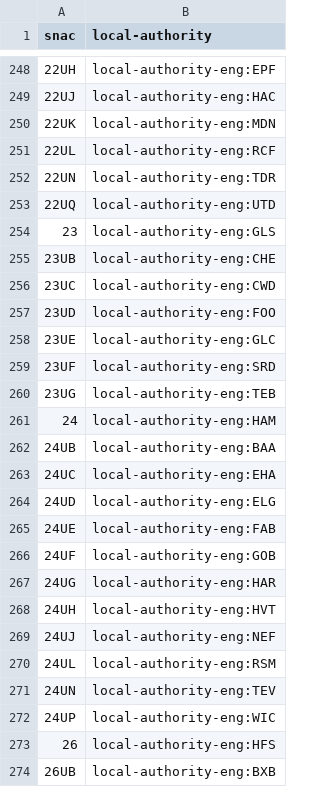
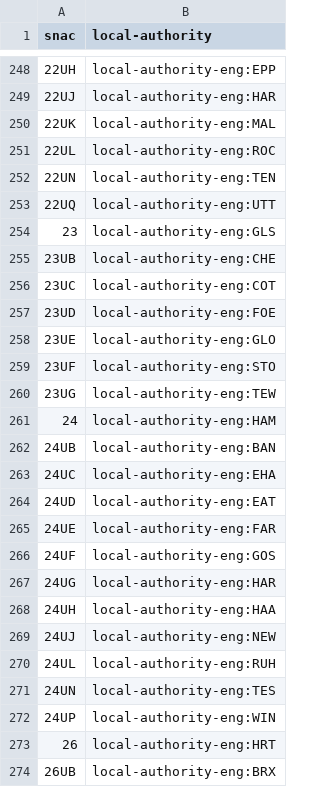
Before and after one commit to openregister/local-authority-data, a TSV file: maps/snac.tsv, drawn as a sheet; only a part is shown, gaps mark what is left out; the diff covers the shown part only.

```diff
--- a/maps/snac.tsv
+++ b/maps/snac.tsv
@@ -248,27 +248,27 @@ snac	local-authority
-22UH	local-authority-eng:EPF
-22UJ	local-authority-eng:HAC
-22UK	local-authority-eng:MDN
-22UL	local-authority-eng:RCF
-22UN	local-authority-eng:TDR
-22UQ	local-authority-eng:UTD
+22UH	local-authority-eng:EPP
+22UJ	local-authority-eng:HAR
+22UK	local-authority-eng:MAL
+22UL	local-authority-eng:ROC
+22UN	local-authority-eng:TEN
+22UQ	local-authority-eng:UTT
 23	local-authority-eng:GLS
 23UB	local-authority-eng:CHE
-23UC	local-authority-eng:CWD
-23UD	local-authority-eng:FOO
-23UE	local-authority-eng:GLC
-23UF	local-authority-eng:SRD
-23UG	local-authority-eng:TEB
+23UC	local-authority-eng:COT
+23UD	local-authority-eng:FOE
+23UE	local-authority-eng:GLO
+23UF	local-authority-eng:STO
+23UG	local-authority-eng:TEW
 24	local-authority-eng:HAM
-24UB	local-authority-eng:BAA
+24UB	local-authority-eng:BAN
 24UC	local-authority-eng:EHA
-24UD	local-authority-eng:ELG
-24UE	local-authority-eng:FAB
-24UF	local-authority-eng:GOB
+24UD	local-authority-eng:EAT
+24UE	local-authority-eng:FAR
+24UF	local-authority-eng:GOS
 24UG	local-authority-eng:HAR
-24UH	local-authority-eng:HVT
-24UJ	local-authority-eng:NEF
-24UL	local-authority-eng:RSM
-24UN	local-authority-eng:TEV
-24UP	local-authority-eng:WIC
-26	local-authority-eng:HFS
-26UB	local-authority-eng:BXB
+24UH	local-authority-eng:HAA
+24UJ	local-authority-eng:NEW
+24UL	local-authority-eng:RUH
+24UN	local-authority-eng:TES
+24UP	local-authority-eng:WIN
+26	local-authority-eng:HRT
+26UB	local-authority-eng:BRX
```
Also changed, not shown: 155 edited cells elsewhere in this file.
